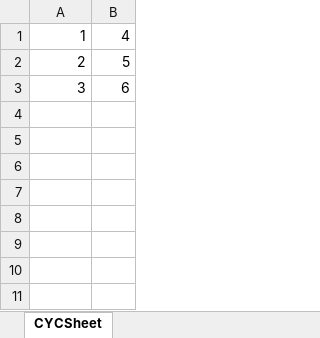
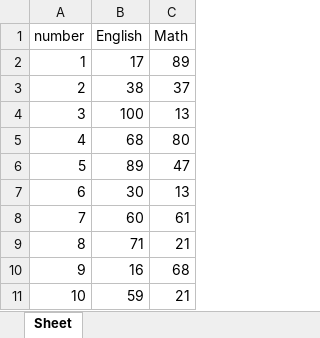
Before and after one commit to biggymart/study, an Excel workbook: sample.xlsx, sheet Sheet, drawn as a sheet; values as stored, in another font and other column widths than the file's, no borders; removed rows and columns are numbered as before the commit, all else as after; the diff names each change by its address in the sheet, - before the commit and + after, or states it on an @@ line.

```diff
--- a/sample.xlsx (sheet Sheet)
+++ b/sample.xlsx (sheet Sheet)
-sheet tab: CYCSheet
+sheet tab: Sheet
-column B, rows 1-3: 4 | 5 | 6
+column B, rows 2-4: 17 | 38 | 100
+column C, rows 2-4: 89 | 37 | 13
+row 1: number | English | Math
+row 5: 4 | 68 | 80
+row 6: 5 | 89 | 47
+row 7: 6 | 30 | 13
+row 8: 7 | 60 | 61
+row 9: 8 | 71 | 21
+row 10: 9 | 16 | 68
+row 11: 10 | 59 | 21
```
Also changed, not shown: 3 other files.
